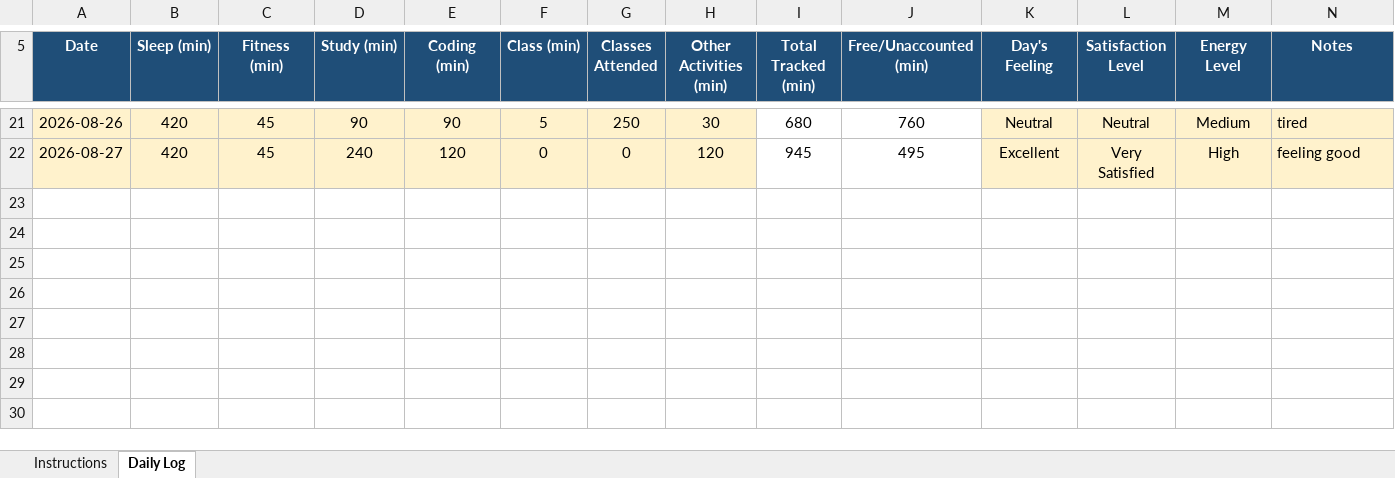
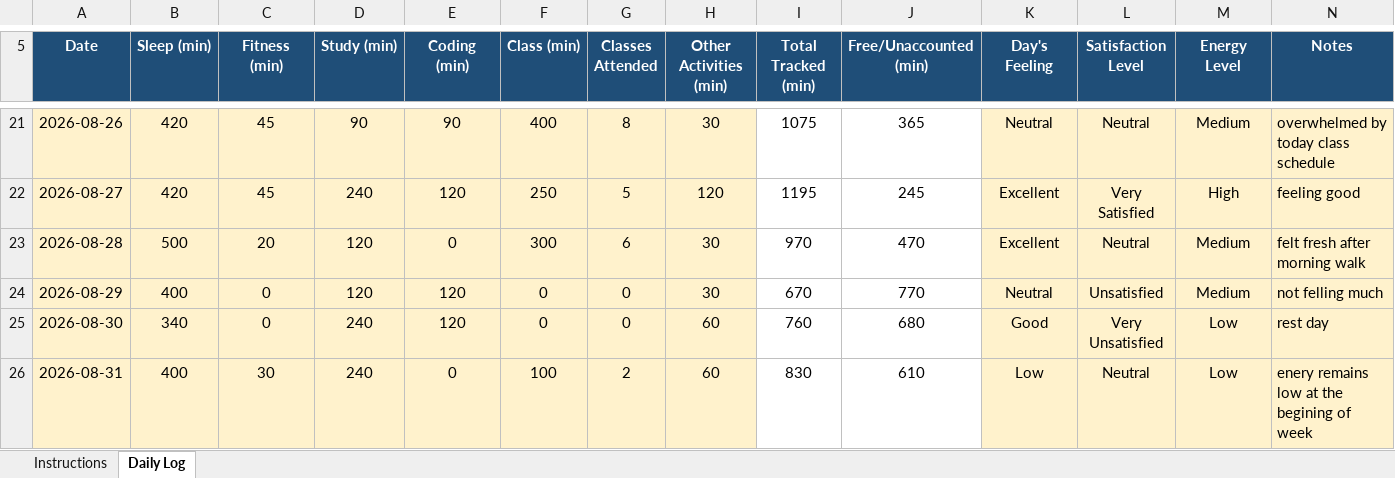
Before and after one commit to vernikamahajan-png/CAP776-Programming--In-Python, an Excel workbook: 12610693.xlsx, sheet Daily Log, drawn as a sheet; only a part is shown, gaps mark what is left out; values as stored, in another font and other column widths than the file's, no borders; conditional formats not drawn; the diff covers the shown part only; the diff names each change by its address in the sheet, - before the commit and + after, or states it on an @@ line.

```diff
--- a/12610693.xlsx (sheet Daily Log)
+++ b/12610693.xlsx (sheet Daily Log)
-F21 (Class (min)): 5
+F21 (Class (min)): 400
-G21 (Classes Attended): 250
+G21 (Classes Attended): 8
-I21 (Total Tracked (min)): 680
+I21 (Total Tracked (min)): 1075
-J21 (Free/Unaccounted (min)): 760
+J21 (Free/Unaccounted (min)): 365
-N21 (Notes): tired
+N21 (Notes): overwhelmed by today class schedule
-F22 (Class (min)): 0
+F22 (Class (min)): 250
-G22 (Classes Attended): 0
+G22 (Classes Attended): 5
-I22 (Total Tracked (min)): 945
+I22 (Total Tracked (min)): 1195
-J22 (Free/Unaccounted (min)): 495
+J22 (Free/Unaccounted (min)): 245
+row 23: 2026-08-28 | 500 | 20 | 120 | 0 | 300 | 6 | 30 | 970 | 470 | Excellent | Neutral | Medium | felt fresh after morning walk
+row 24: 2026-08-29 | 400 | 0 | 120 | 120 | 0 | 0 | 30 | 670 | 770 | Neutral | Unsatisfied | Medium | not felling much
+row 25: 2026-08-30 | 340 | 0 | 240 | 120 | 0 | 0 | 60 | 760 | 680 | Good | Very Unsatisfied | Low | rest day
+row 26: 2026-08-31 | 400 | 30 | 240 | 0 | 100 | 2 | 60 | 830 | 610 | Low | Neutral | Low | enery remains low at the begining of week
```
Also changed, not shown: 28 edited cells elsewhere in this sheet.
